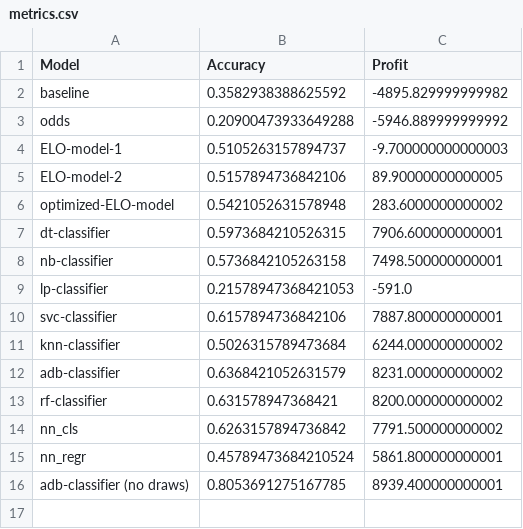
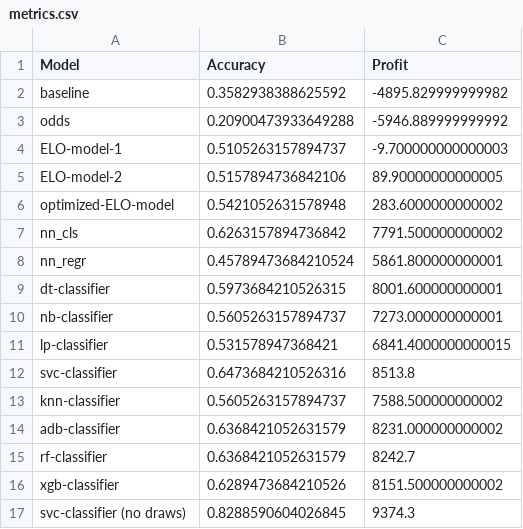
Before and after one commit to AndreasMarken/A3I-Unibo-Project, a CSV file: notebook/metrics.csv, drawn as a sheet.

Commit message:
New visualizaton of metrics plot

```diff
--- a/notebook/metrics.csv
+++ b/notebook/metrics.csv
@@ -6,11 +6,12 @@ ELO-model-2,0.5157894736842106,89.90000000000005
 optimized-ELO-model,0.5421052631578948,283.6000000000002
-dt-classifier,0.5973684210526315,7906.600000000001
-nb-classifier,0.5736842105263158,7498.500000000001
-lp-classifier,0.21578947368421053,-591.0
-svc-classifier,0.6157894736842106,7887.800000000001
-knn-classifier,0.5026315789473684,6244.000000000002
-adb-classifier,0.6368421052631579,8231.000000000002
-rf-classifier,0.631578947368421,8200.000000000002
 nn_cls,0.6263157894736842,7791.500000000002
 nn_regr,0.45789473684210524,5861.800000000001
-adb-classifier (no draws),0.8053691275167785,8939.400000000001
+dt-classifier,0.5973684210526315,8001.600000000001
+nb-classifier,0.5605263157894737,7273.000000000001
+lp-classifier,0.531578947368421,6841.4000000000015
+svc-classifier,0.6473684210526316,8513.8
+knn-classifier,0.5605263157894737,7588.500000000002
+adb-classifier,0.6368421052631579,8231.000000000002
+rf-classifier,0.6368421052631579,8242.7
+xgb-classifier,0.6289473684210526,8151.500000000002
+svc-classifier (no draws),0.8288590604026845,9374.3
```
Also changed, not shown: 2 other files.
